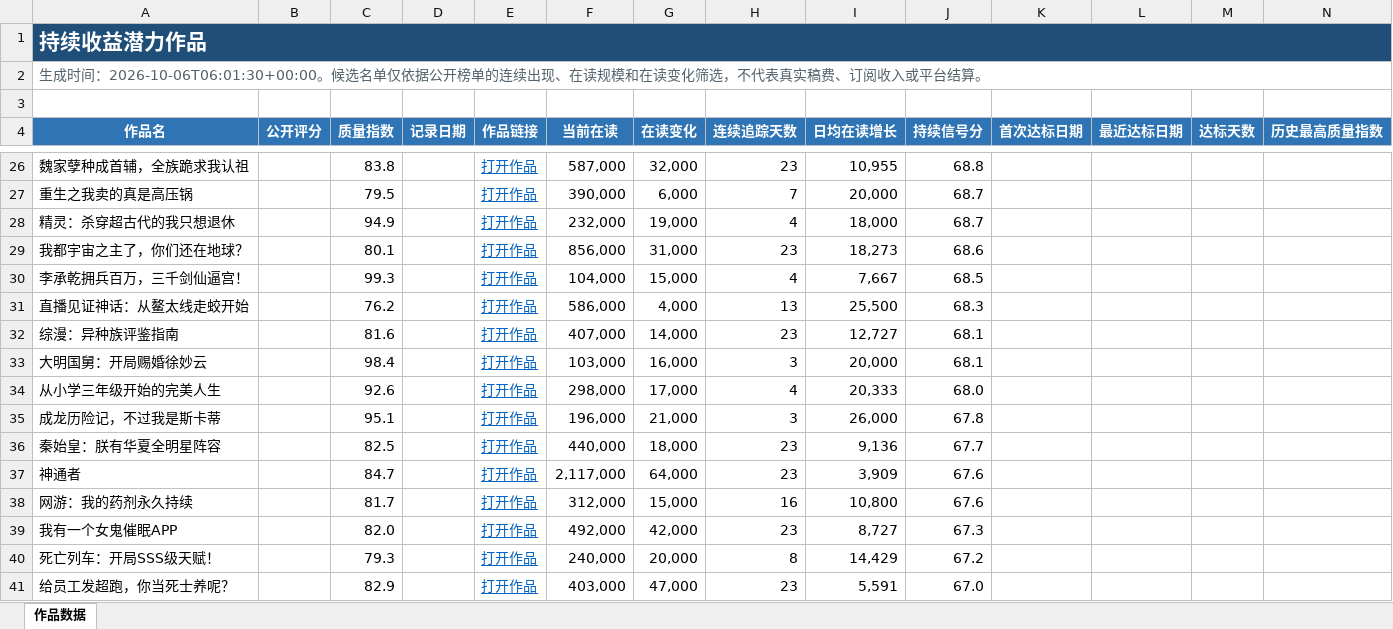
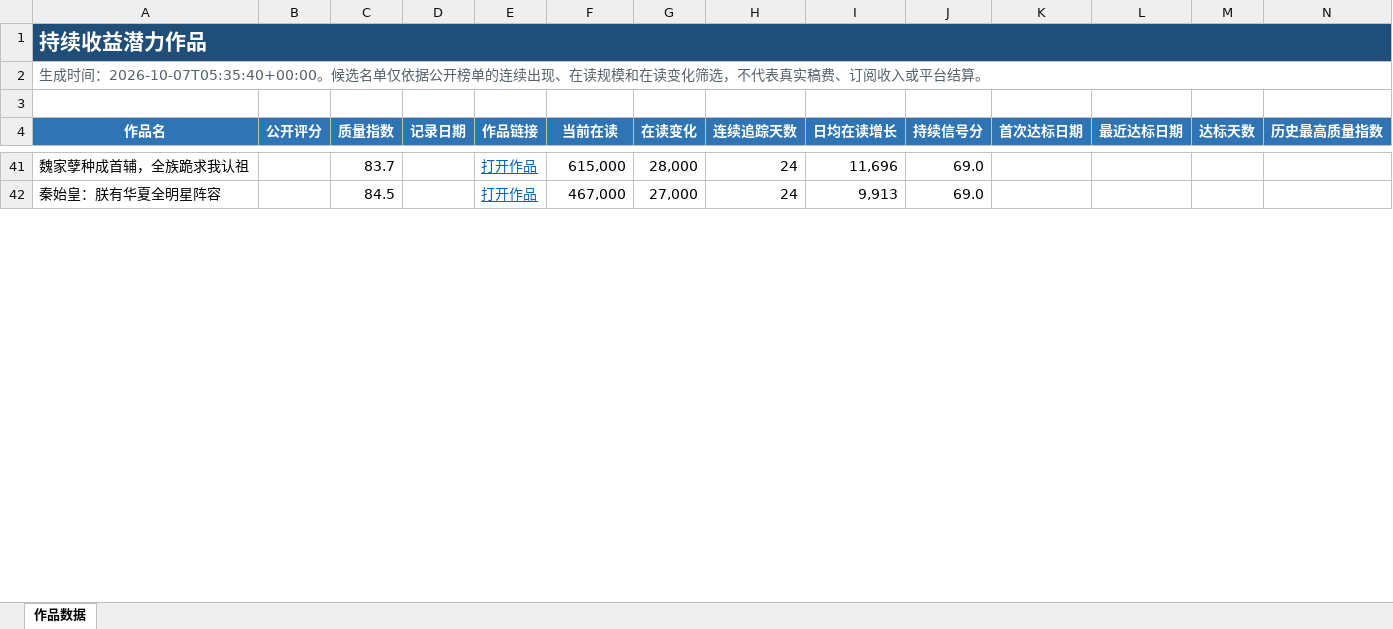
Before and after one commit to Ethan-Tangtang/fanqie-male-tracker, an Excel workbook: data/持续收益潜力作品.xlsx, sheet 作品数据, drawn as a sheet; only a part is shown, gaps mark what is left out; values as stored, in another font and other column widths than the file's, no borders; removed rows and columns are numbered as before the commit, all else as after; rows hold the shown columns only; the diff covers the shown part only; the diff names each change by its address in the sheet, - before the commit and + after, or states it on an @@ line.

```diff
--- a/data/持续收益潜力作品.xlsx (sheet 作品数据)
+++ b/data/持续收益潜力作品.xlsx (sheet 作品数据)
-A2 (作品名): …成时间：2026-10-06T06:01:30+00:00。候选名…
+A2 (作品名): …成时间：2026-10-07T05:35:40+00:00。候选名…
-C41 (质量指数): 83.8
+C41 (质量指数): 83.7
-F41 (当前在读): 587,000
+F41 (当前在读): 615,000
-G41 (在读变化): 32,000
+G41 (在读变化): 28,000
-H41 (连续追踪天数): 23
+H41 (连续追踪天数): 24
-I41 (日均在读增长): 10,955
+I41 (日均在读增长): 11,696
-J41 (持续信号分): 68.8
+J41 (持续信号分): 69.0
-row 27: 重生之我卖的真是高压锅 |  | 79.5 |  | 打开作品 | 390,000 | 6,000 | 7 | 20,000 | 68.7
-row 28: 精灵：杀穿超古代的我只想退休 |  | 94.9 |  | 打开作品 | 232,000 | 19,000 | 4 | 18,000 | 68.7
-row 29: 我都宇宙之主了，你们还在地球？ |  | 80.1 |  | 打开作品 | 856,000 | 31,000 | 23 | 18,273 | 68.6
-row 30: 李承乾拥兵百万，三千剑仙逼宫！ |  | 99.3 |  | 打开作品 | 104,000 | 15,000 | 4 | 7,667 | 68.5
-row 31: 直播见证神话：从鳌太线走蛟开始 |  | 76.2 |  | 打开作品 | 586,000 | 4,000 | 13 | 25,500 | 68.3
-row 32: 综漫：异种族评鉴指南 |  | 81.6 |  | 打开作品 | 407,000 | 14,000 | 23 | 12,727 | 68.1
-row 33: 大明国舅：开局赐婚徐妙云 |  | 98.4 |  | 打开作品 | 103,000 | 16,000 | 3 | 20,000 | 68.1
-row 34: 从小学三年级开始的完美人生 |  | 92.6 |  | 打开作品 | 298,000 | 17,000 | 4 | 20,333 | 68.0
-row 35: 成龙历险记，不过我是斯卡蒂 |  | 95.1 |  | 打开作品 | 196,000 | 21,000 | 3 | 26,000 | 67.8
-C42 (质量指数): 82.5
+C42 (质量指数): 84.5
-F42 (当前在读): 440,000
+F42 (当前在读): 467,000
-G42 (在读变化): 18,000
+G42 (在读变化): 27,000
-H42 (连续追踪天数): 23
+H42 (连续追踪天数): 24
-I42 (日均在读增长): 9,136
+I42 (日均在读增长): 9,913
-J42 (持续信号分): 67.7
+J42 (持续信号分): 69.0
-row 37: 神通者 |  | 84.7 |  | 打开作品 | 2,117,000 | 64,000 | 23 | 3,909 | 67.6
-row 38: 网游：我的药剂永久持续 |  | 81.7 |  | 打开作品 | 312,000 | 15,000 | 16 | 10,800 | 67.6
-row 39: 我有一个女鬼催眠APP |  | 82.0 |  | 打开作品 | 492,000 | 42,000 | 23 | 8,727 | 67.3
-row 40: 死亡列车：开局SSS级天赋！ |  | 79.3 |  | 打开作品 | 240,000 | 20,000 | 8 | 14,429 | 67.2
-row 41: 给员工发超跑，你当死士养呢？ |  | 82.9 |  | 打开作品 | 403,000 | 47,000 | 23 | 5,591 | 67.0
```
Also changed, not shown: 37 added rows, 23 removed rows and 64 edited cells elsewhere in this sheet, data/高质量作品历史库.xlsx, 4 other files.
